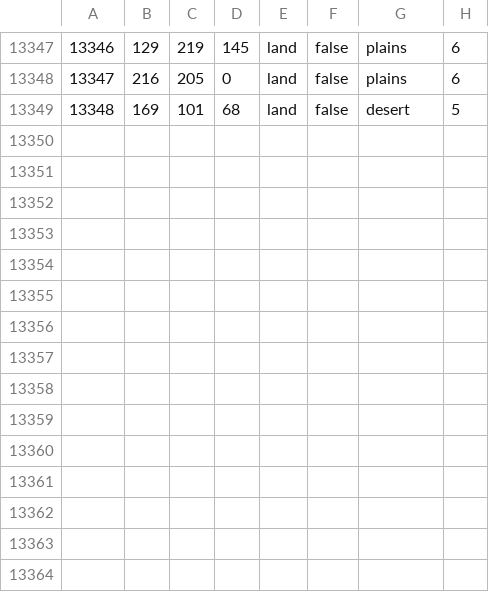
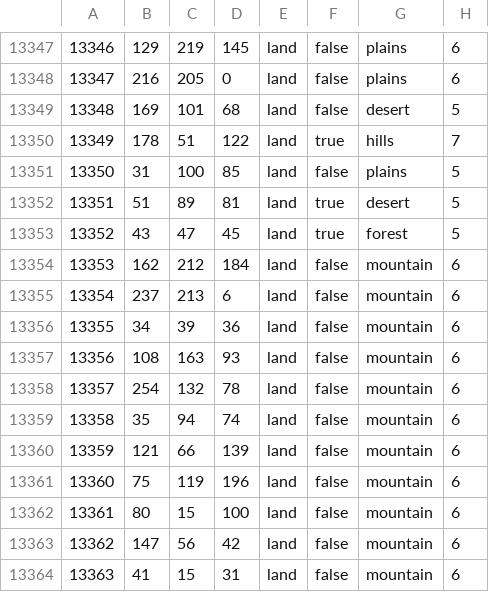
Before and after one commit to ShinersCool/Interbellum-Hoi4-Mod, a CSV file: map/definition.csv, drawn as a sheet; only a part is shown, gaps mark what is left out.

Commit message:
Update definition.csv

```diff
--- a/map/definition.csv
+++ b/map/definition.csv
@@ -13349 +13349,16 @@
 13348;169;101;68;land;false;desert;5
+13349;178;51;122;land;true;hills;7
+13350;31;100;85;land;false;plains;5
+13351;51;89;81;land;true;desert;5
+13352;43;47;45;land;true;forest;5
+13353;162;212;184;land;false;mountain;6
+13354;237;213;6;land;false;mountain;6
+13355;34;39;36;land;false;mountain;6
+13356;108;163;93;land;false;mountain;6
+13357;254;132;78;land;false;mountain;6
+13358;35;94;74;land;false;mountain;6
+13359;121;66;139;land;false;mountain;6
+13360;75;119;196;land;false;mountain;6
+13361;80;15;100;land;false;mountain;6
+13362;147;56;42;land;false;mountain;6
+13363;41;15;31;land;false;mountain;6
```
